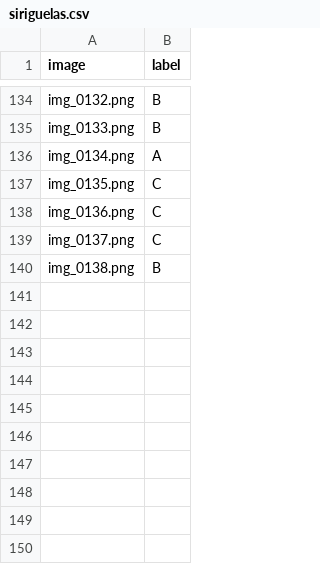
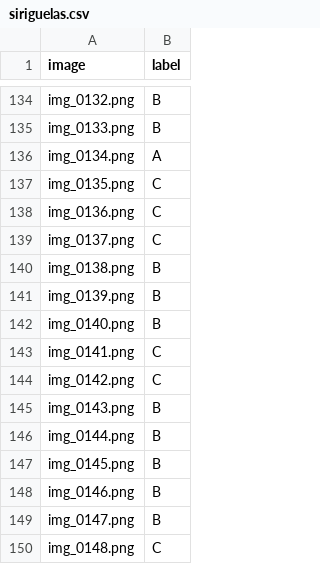
Before and after one commit to henrique-tavares/Identificacao-Defeitos-Frutas, a CSV file: organization/classification/siriguelas.csv, drawn as a sheet; only a part is shown, gaps mark what is left out.

Commit message:
classifying more siriguelas

```diff
--- a/organization/classification/siriguelas.csv
+++ b/organization/classification/siriguelas.csv
@@ -140 +140,11 @@ img_0137.png,C
 img_0138.png,B
+img_0139.png,B
+img_0140.png,B
+img_0141.png,C
+img_0142.png,C
+img_0143.png,B
+img_0144.png,B
+img_0145.png,B
+img_0146.png,B
+img_0147.png,B
+img_0148.png,C
```
Also changed, not shown: 10 other files.
